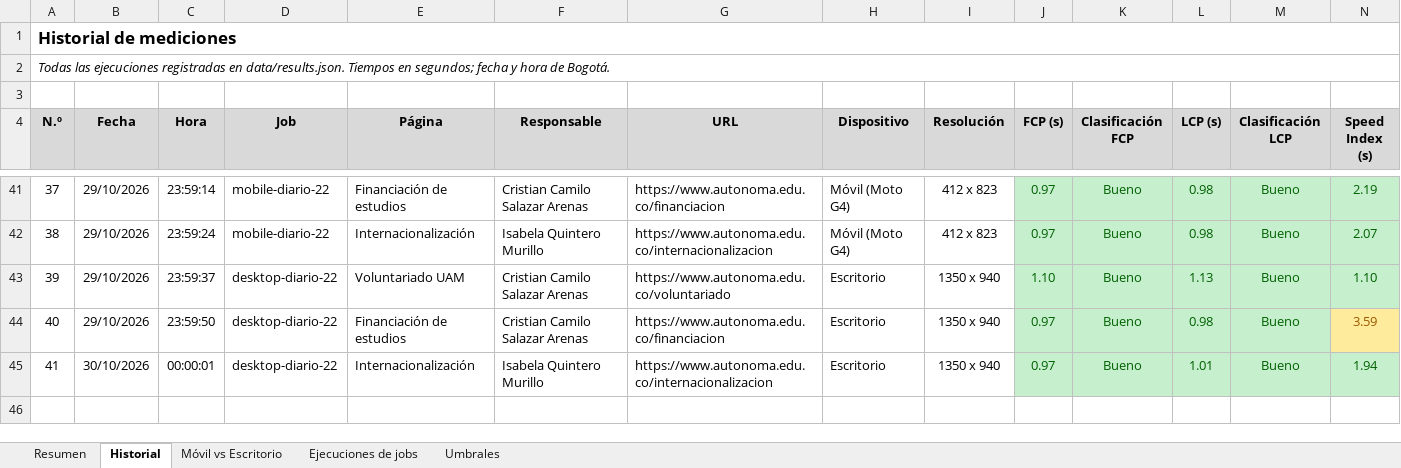
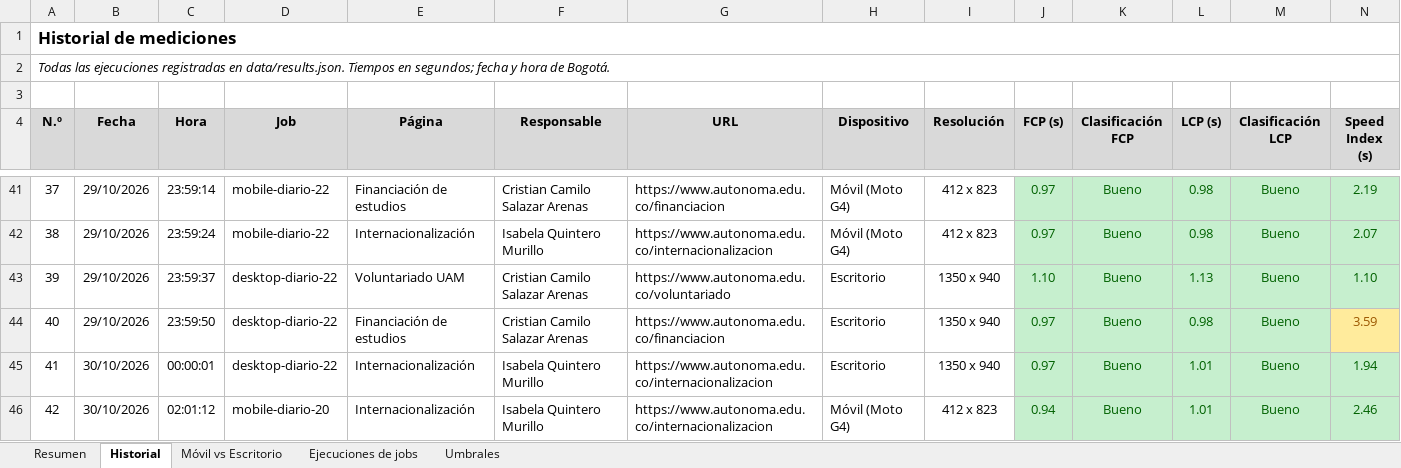
Before and after one commit to cristiancamilosalazararenas/Proyecto-Metricas-Web, an Excel workbook: spreadsheet/metricas-web.xlsx, sheet Historial, drawn as a sheet; only a part is shown, gaps mark what is left out; values as stored, in another font and other column widths than the file's, no borders; rows hold the shown columns only; the diff names each change by its address in the sheet, - before the commit and + after, or states it on an @@ line.

Commit message:
feat(resultados): registrar medicion de verificacion de internacionalizacion
Ejecucion manual del job mobile-diario-20 para la pagina de
internacionalizacion (performance 94) que comprueba que el JSON, el
registro de jobs y el spreadsheet se actualizan automaticamente.

```diff
--- a/spreadsheet/metricas-web.xlsx (sheet Historial)
+++ b/spreadsheet/metricas-web.xlsx (sheet Historial)
+row 46: 42 | 30/10/2026 | 02:01:12 | mobile-diario-20 | Internacionalización | Isabela Quintero Murillo | https://www.autonoma.edu.co/internacionalizacion | Móvil (Moto G4) | 412 x 823 | 0.94 | Bueno | 1.01 | Bueno | 2.46
```
Also changed, not shown: sheet Ejecuciones de jobs, sheet Resumen, sheet Móvil vs Escritorio, 2 other files.
